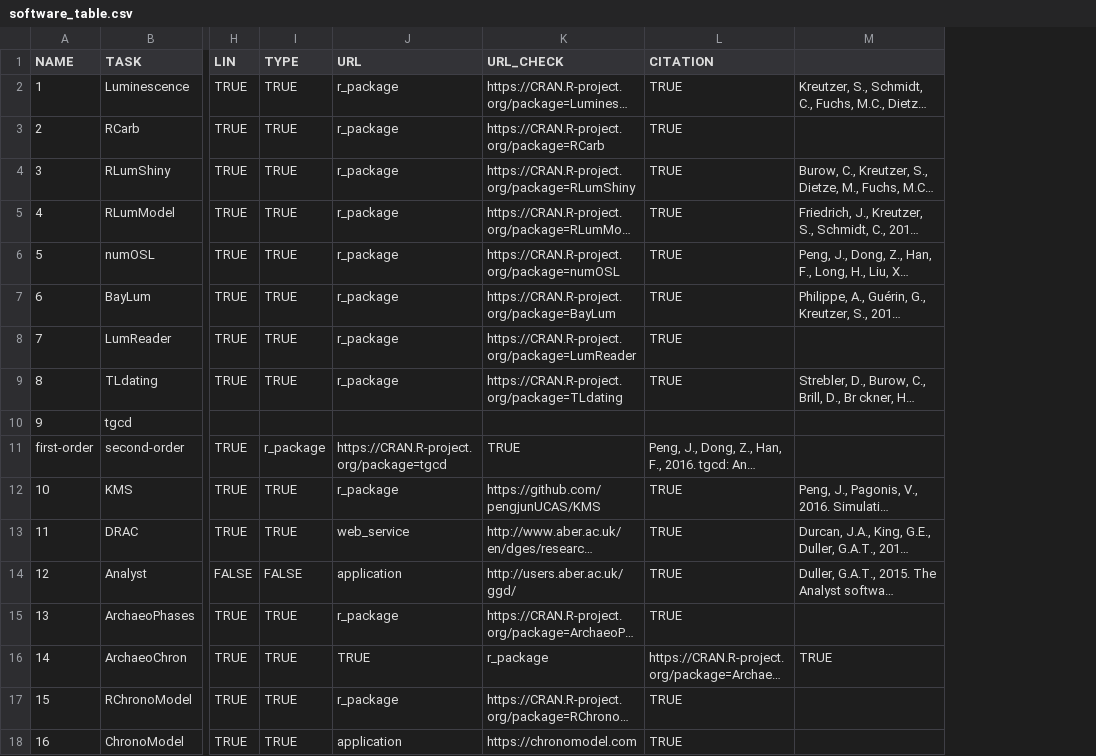
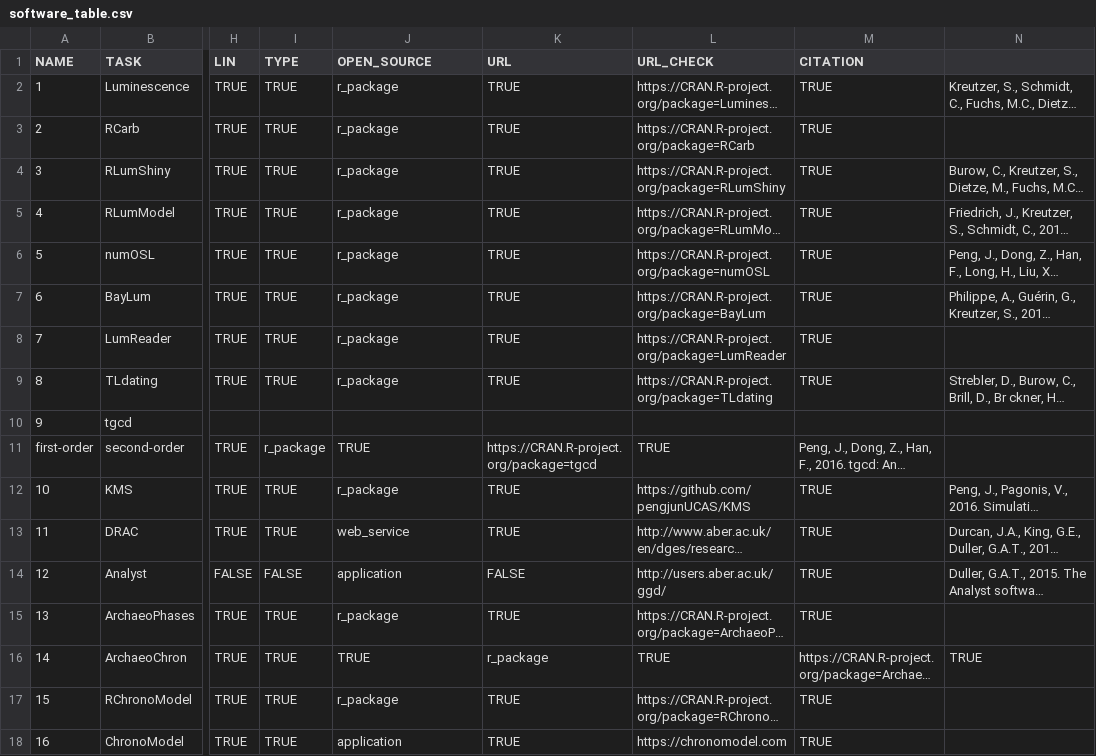
Before and after one commit to RLumSK/luminescence-tv, a CSV file: Export/software_table.csv, drawn as a sheet; only a part is shown, gaps mark what is left out; long unchanged cells end in …; addresses are those after the commit; the diff names each change by its address in the sheet, - before the commit and + after, or states it on an @@ line.

```diff
--- a/Export/software_table.csv
+++ b/Export/software_table.csv
+column K (URL), rows 2-18: TRUE | TRUE | TRUE | TRUE | TRUE | TRUE | TRUE | TRUE |  | https://CRAN.R-project.org/package=tgcd | TRUE | TRUE | FALSE | TRUE | r_package | TRUE | TRUE
-J1: URL
+J1: OPEN_SOURCE
-J11 (OPEN_SOURCE): https://CRAN.R-project.org/package=tgcd
+J11 (OPEN_SOURCE): TRUE
-L16 (URL_CHECK): r_package
+L16 (URL_CHECK): TRUE
```
Also changed, not shown: Input/Software_list.csv, 8 other files.
